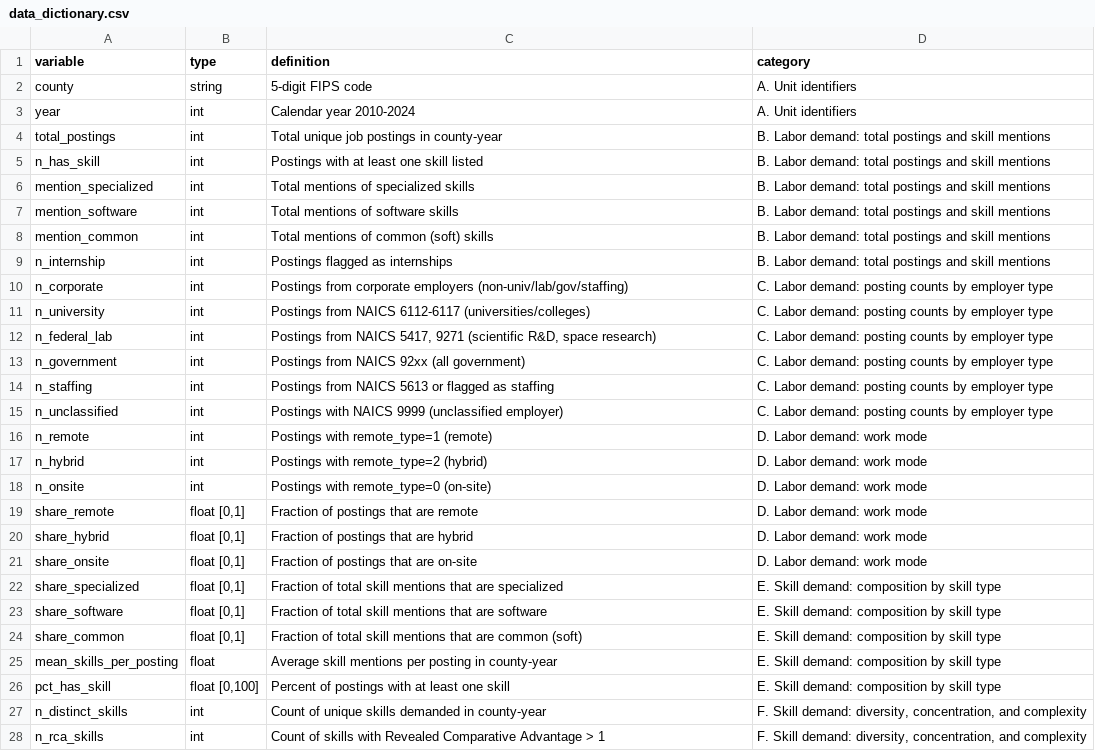
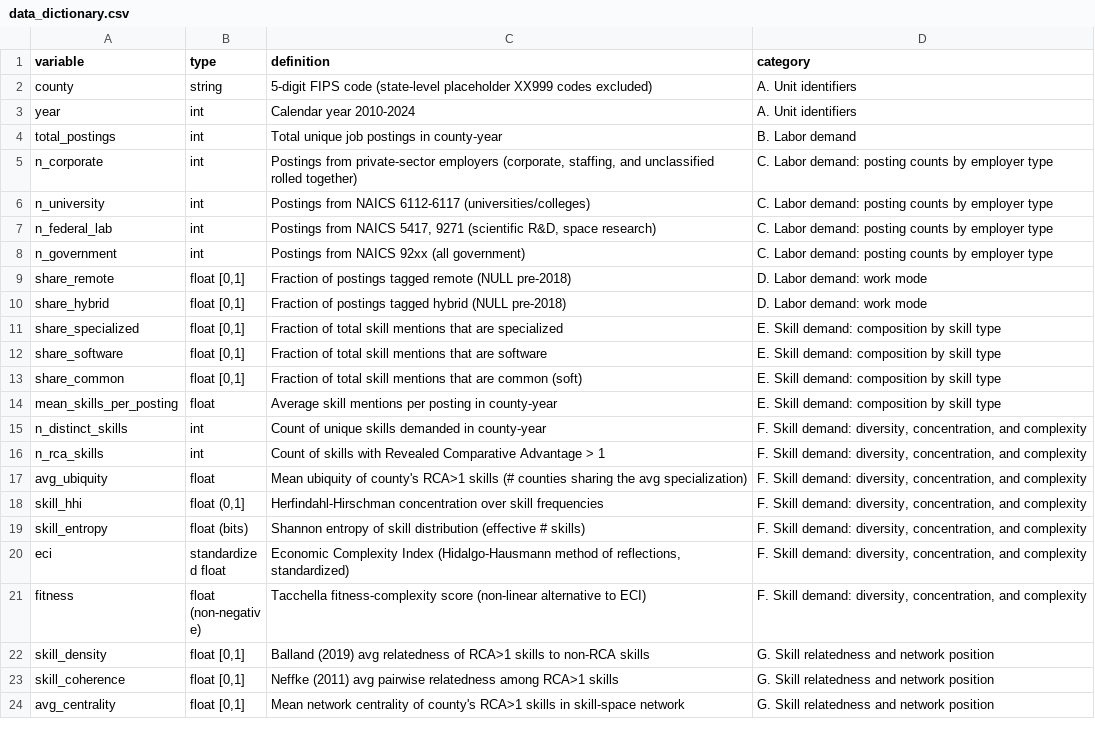
Before and after one commit to AntJam-Howell/skills-econ-geog-dashboard, a CSV file: src/data/data_dictionary.csv, drawn as a sheet; only a part is shown; the shorter side is filled out with more unchanged rows; the diff covers the shown part only.

Commit message:
Slim dashboard CSV: 39→24 cols, drop placeholder FIPS, fold private-sector counts
Reduces wire payload from 4.47 MB to ~3.17 MB (gzip-9 estimate; ~29% cut)
to address slow first-load on the choropleth landing page. The bottleneck
was pure download time on the 4.7 MB CSV; eliminating columns the dashboard
never reads is the lowest-risk win.

Dropped 13 unused columns from county_year_panel_export.csv:
- mention_specialized, mention_software, mention_common (only the share_*
  ratios are displayed)
- n_remote, n_hybrid, n_onsite, share_onsite (only share_remote and
  share_hybrid surface on the County profiles sparklines)
- {corp,univ,fede,gove,staf}_n_rca_skills (per-employer-type RCA breadth
  is not exposed in any METRICS dropdown)
- rucc_2023 (only the 4-tier rucc_tier rollup is queried)

Folded n_corporate + n_unclassified + n_staffing → n_corporate before
dropping the latter two, matching the public data repo convention that
the four entity types (corporate, university, federal lab, government)
sum cleanly to total_postings. Updated rankings.md Private-sector
aggregate to read from the single column and rewrote the employer-type
popover to describe only the four mutually exclusive categories.

Dropped 765 rows whose county FIPS ends in 999 (state-level placeholders
Lightcast assigns when no specific county can be identified). These rows
were already invisible on the choropleth, filtered out of the scatter,
and unreachable from the County profiles selector — only the rankings
page included them in national totals. Updated about.md to describe the
exclusion.

The full 129-variable panel remains available in the public data repo
(4.Public/skills-econ-geog-data/), unchanged.

```diff
--- a/src/data/data_dictionary.csv
+++ b/src/data/data_dictionary.csv
@@ -1,11 +1,6 @@
 variable,type,definition,category
-county,string,5-digit FIPS code,A. Unit identifiers
+county,string,5-digit FIPS code (state-level placeholder XX999 codes excluded),A. Unit identifiers
 year,int,Calendar year 2010-2024,A. Unit identifiers
-total_postings,int,Total unique job postings in county-year,B. Labor demand: total postings and skill mentions
-n_has_skill,int,Postings with at least one skill listed,B. Labor demand: total postings and skill mentions
-mention_specialized,int,Total mentions of specialized skills,B. Labor demand: total postings and skill mentions
-mention_software,int,Total mentions of software skills,B. Labor demand: total postings and skill mentions
-mention_common,int,Total mentions of common (soft) skills,B. Labor demand: total postings and skill mentions
-n_internship,int,Postings flagged as internships,B. Labor demand: total postings and skill mentions
-n_corporate,int,Postings from corporate employers (non-univ/lab/gov/staffing),C. Labor demand: posting counts by employer type
+total_postings,int,Total unique job postings in county-year,B. Labor demand
+n_corporate,int,"Postings from private-sector employers (corporate, staffing, and unclassified rolled together)",C. Labor demand: posting counts by employer type
 n_university,int,Postings from NAICS 6112-6117 (universities/colleges),C. Labor demand: posting counts by employer type
@@ -13,10 +8,4 @@ n_federal_lab,int,"Postings from NAICS 5417, 9271 (scientific R&D, space researc
 n_government,int,Postings from NAICS 92xx (all government),C. Labor demand: posting counts by employer type
-n_staffing,int,Postings from NAICS 5613 or flagged as staffing,C. Labor demand: posting counts by employer type
-n_unclassified,int,Postings with NAICS 9999 (unclassified employer),C. Labor demand: posting counts by employer type
-n_remote,int,Postings with remote_type=1 (remote),D. Labor demand: work mode
-n_hybrid,int,Postings with remote_type=2 (hybrid),D. Labor demand: work mode
-n_onsite,int,Postings with remote_type=0 (on-site),D. Labor demand: work mode
-share_remote,"float [0,1]",Fraction of postings that are remote,D. Labor demand: work mode
-share_hybrid,"float [0,1]",Fraction of postings that are hybrid,D. Labor demand: work mode
-share_onsite,"float [0,1]",Fraction of postings that are on-site,D. Labor demand: work mode
+share_remote,"float [0,1]",Fraction of postings tagged remote (NULL pre-2018),D. Labor demand: work mode
+share_hybrid,"float [0,1]",Fraction of postings tagged hybrid (NULL pre-2018),D. Labor demand: work mode
 share_specialized,"float [0,1]",Fraction of total skill mentions that are specialized,E. Skill demand: composition by skill type
@@ -25,3 +14,2 @@ share_common,"float [0,1]",Fraction of total skill mentions that are common (sof
 mean_skills_per_posting,float,Average skill mentions per posting in county-year,E. Skill demand: composition by skill type
-pct_has_skill,"float [0,100]",Percent of postings with at least one skill,E. Skill demand: composition by skill type
 n_distinct_skills,int,Count of unique skills demanded in county-year,"F. Skill demand: diversity, concentration, and complexity"
```
Also changed, not shown: 1 added row and 5 removed rows elsewhere in this file, 3 other files.
